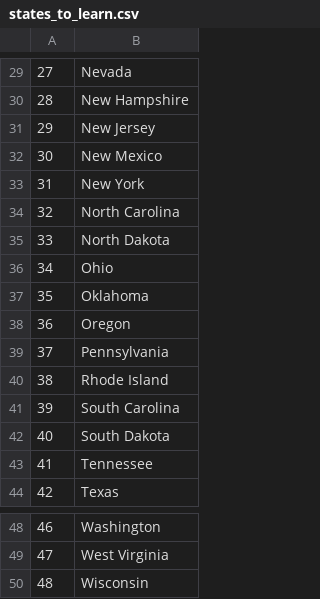
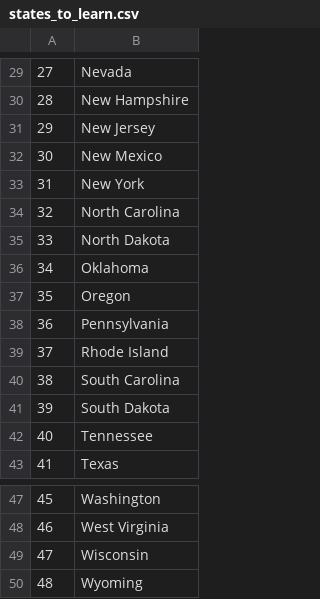
Before and after one commit to mohan-sah/python-pycharm, a CSV file: python-small-projects/US_State_guessing_game/day-25-us-states-game-start/states_to_learn.csv, drawn as a sheet; only a part is shown, gaps mark what is left out; removed rows and columns are numbered as before the commit, all else as after; the diff names each change by its address in the sheet, - before the commit and + after, or states it on an @@ line.

Commit message:
us state guess game completed

```diff
--- a/python-small-projects/US_State_guessing_game/day-25-us-states-game-start/states_to_learn.csv
+++ b/python-small-projects/US_State_guessing_game/day-25-us-states-game-start/states_to_learn.csv
-row 36: 34 | Ohio
@@ column A renumbered between rows 36 and 49 @@
+row 50: 48 | Wyoming
```
Also changed, not shown: 1 other file.
